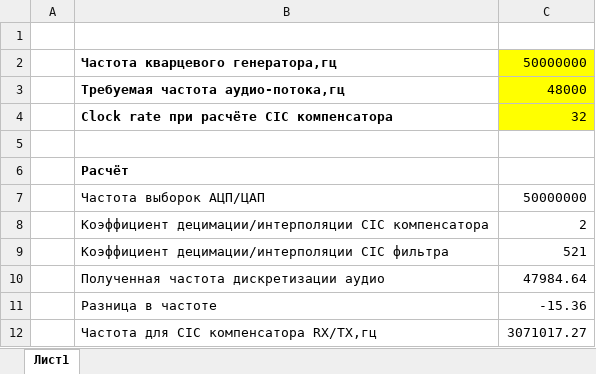
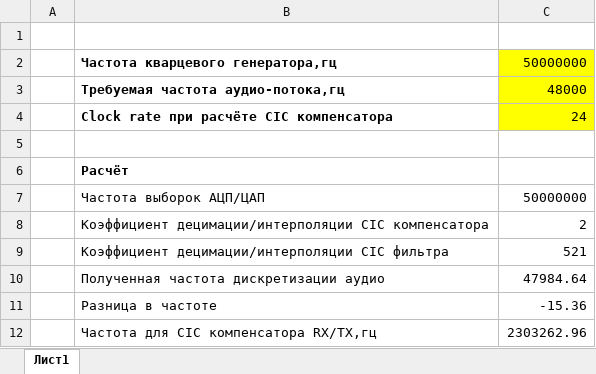
Before and after one commit to Airtau-DSP/UA3REO-DDC-Transceiver, an Excel workbook: Scheme/Decimation.xlsx, sheet Лист1, drawn as a sheet; values as stored, in another font and other column widths than the file's, no borders; the diff names each change by its address in the sheet, - before the commit and + after, or states it on an @@ line.

```diff
--- a/Scheme/Decimation.xlsx (sheet Лист1)
+++ b/Scheme/Decimation.xlsx (sheet Лист1)
-C4: 32
+C4: 24
-C12: 3071017.27
+C12: 2303262.96
```
Also changed, not shown: 32 other files.
